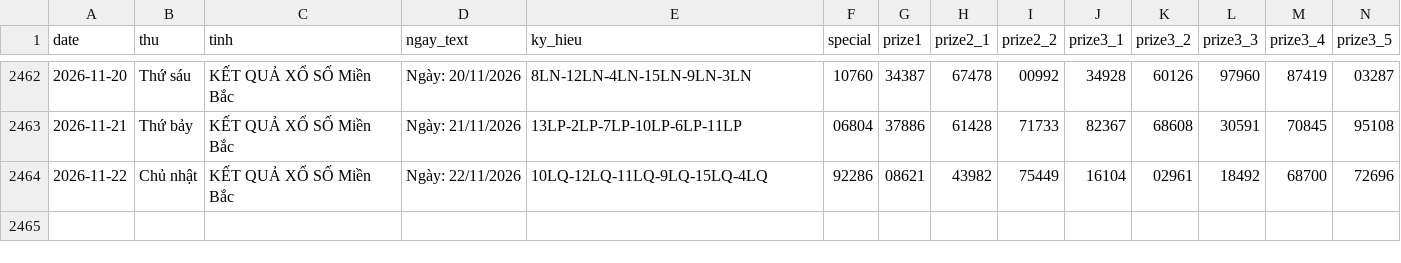
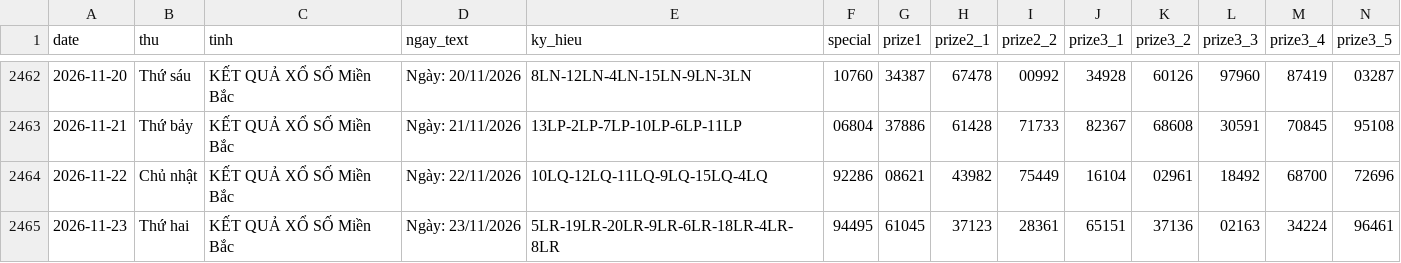
Before and after one commit to tuanseo5t-alt/xsmb-analysis, a CSV file: data/xsmb.csv, drawn as a sheet; only a part is shown, gaps mark what is left out; rows hold the shown columns only; the diff names each change by its address in the sheet, - before the commit and + after, or states it on an @@ line.

```diff
--- a/data/xsmb.csv
+++ b/data/xsmb.csv
+row 2465: 2026-11-23 | Thứ hai | KẾT QUẢ XỔ SỐ Miền Bắc | Ngày: 23/11/2026 | 5LR-19LR-20LR-9LR-6LR-18LR-4LR-8LR | 94495 | 61045 | 37123 | 28361 | 65151 | 37136 | 02163 | 34224 | 96461
```
Also changed, not shown: data/xsmb-2-digits.csv, data/xsmb-sparse.csv, 14 other files.
